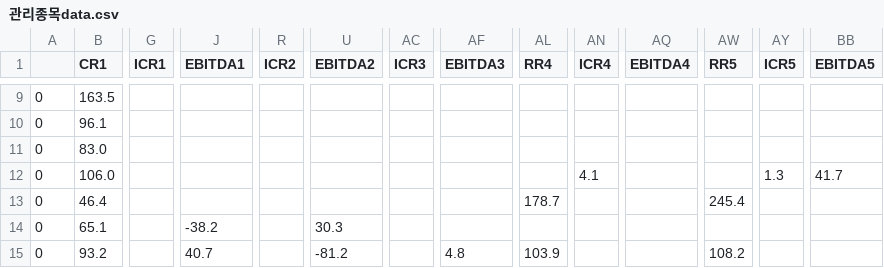
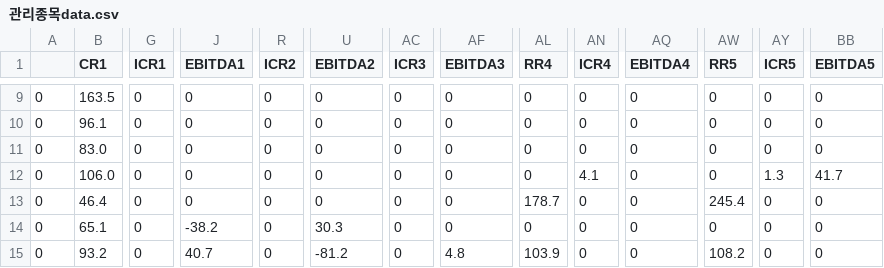
Before and after one commit to Aram-Jin/Study, a CSV file: 관리종목data.csv, drawn as a sheet; only a part is shown, gaps mark what is left out; the diff covers the shown part only; the diff names each change by its address in the sheet, - before the commit and + after, or states it on an @@ line.

```diff
--- a/관리종목data.csv
+++ b/관리종목data.csv
-G9:G15 (ICR1): (empty)
+G9:G15 (ICR1): 0
-J9:J13 (EBITDA1): (empty)
+J9:J13 (EBITDA1): 0
-R9:R15 (ICR2): (empty)
+R9:R15 (ICR2): 0
-U9:U13 (EBITDA2): (empty)
+U9:U13 (EBITDA2): 0
-AC9:AC15 (ICR3): (empty)
+AC9:AC15 (ICR3): 0
-AF9:AF14 (EBITDA3): (empty)
+AF9:AF14 (EBITDA3): 0
-AL9:AL12 (RR4): (empty)
+AL9:AL12 (RR4): 0
-AN9:AN11 (ICR4): (empty)
+AN9:AN11 (ICR4): 0
-AQ9:AQ15 (EBITDA4): (empty)
+AQ9:AQ15 (EBITDA4): 0
-AW9:AW12 (RR5): (empty)
+AW9:AW12 (RR5): 0
-AY9:AY11 (ICR5): (empty)
+AY9:AY11 (ICR5): 0
-BB9:BB11 (EBITDA5): (empty)
+BB9:BB11 (EBITDA5): 0
-AN13:AN15 (ICR4): (empty)
+AN13:AN15 (ICR4): 0
-AY13:AY15 (ICR5): (empty)
+AY13:AY15 (ICR5): 0
-BB13:BB15 (EBITDA5): (empty)
+BB13:BB15 (EBITDA5): 0
-AL14 (RR4): (empty)
+AL14 (RR4): 0
-AW14 (RR5): (empty)
+AW14 (RR5): 0
```
Also changed, not shown: 67 edited cells elsewhere in this file, 안전종목data.csv, 4 other files.
